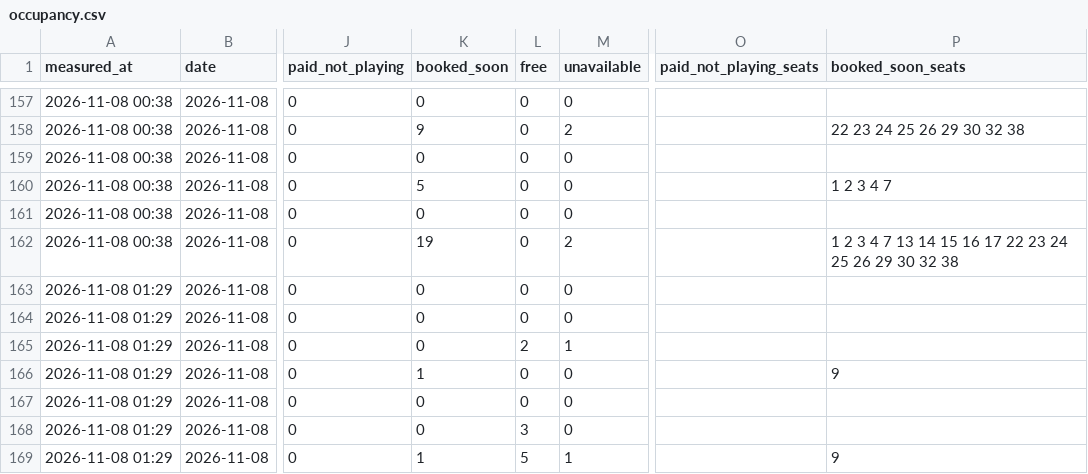
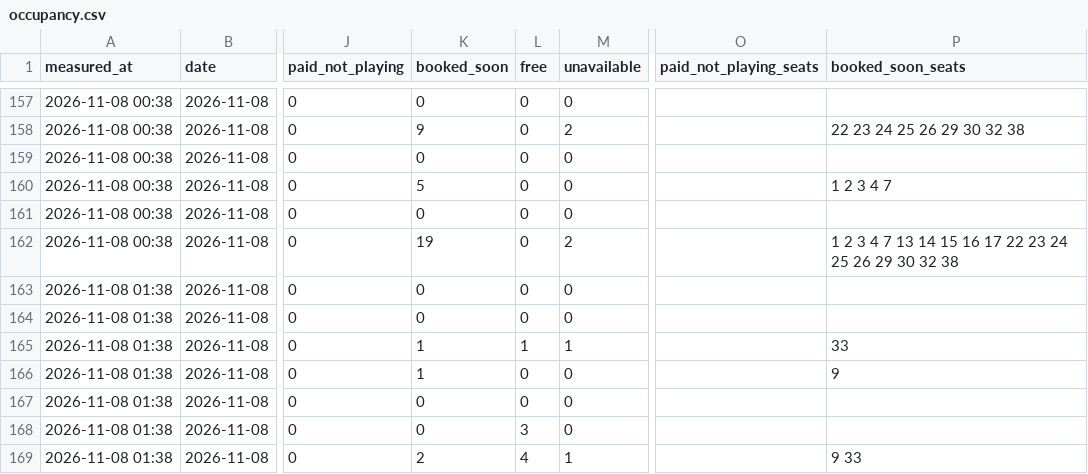
Before and after one commit to replaygot/Cyber-statistics-ast, a CSV file: data/1JB6N7pB/occupancy.csv, drawn as a sheet; only a part is shown, gaps mark what is left out; the diff names each change by its address in the sheet, - before the commit and + after, or states it on an @@ line.

```diff
--- a/data/1JB6N7pB/occupancy.csv
+++ b/data/1JB6N7pB/occupancy.csv
-A163:A169 (measured_at): 2026-11-08 01:29
+A163:A169 (measured_at): 2026-11-08 01:38
-K165 (booked_soon): 0
+K165 (booked_soon): 1
-L165 (free): 2
+L165 (free): 1
-P165 (booked_soon_seats): (empty)
+P165 (booked_soon_seats): 33
-K169 (booked_soon): 1
+K169 (booked_soon): 2
-L169 (free): 5
+L169 (free): 4
-P169 (booked_soon_seats): 9
+P169 (booked_soon_seats): 9 33
```
Also changed, not shown: data/16Xp6Rly/occupancy.csv, data/1JB6NB4A/occupancy.csv, 21 other files.
